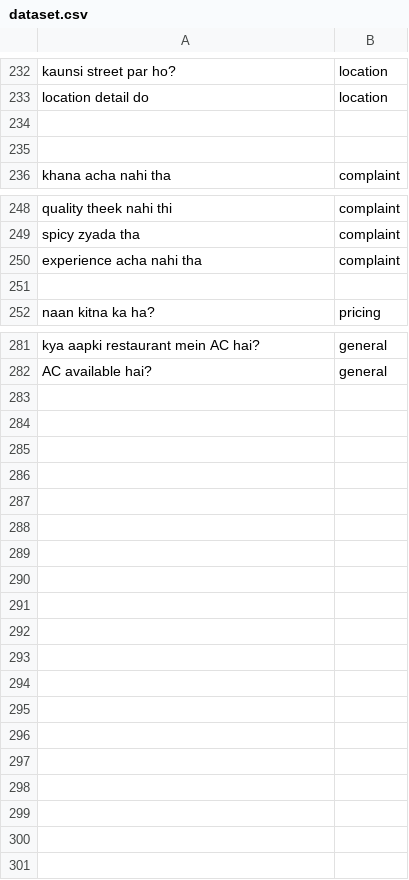
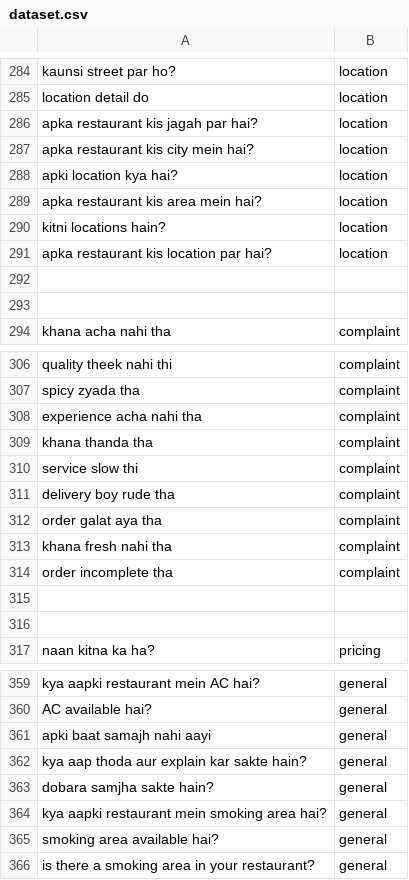
Before and after one commit to Shahzaib-arch786/Talk-Flow-AI-2.O, a CSV file: TalkFlow-AI-2.O-Backend/app/demo_ai/intent/dataset.csv, drawn as a sheet; only a part is shown, gaps mark what is left out; the diff covers the shown part only; the diff names each change by its address in the sheet, - before the commit and + after, or states it on an @@ line.

```diff
--- a/TalkFlow-AI-2.O-Backend/app/demo_ai/intent/dataset.csv
+++ b/TalkFlow-AI-2.O-Backend/app/demo_ai/intent/dataset.csv
+row 286: apka restaurant kis jagah par hai? | location
+row 287: apka restaurant kis city mein hai? | location
+row 288: apki location kya hai? | location
+row 289: apka restaurant kis area mein hai? | location
+row 290: kitni locations hain? | location
+row 291: apka restaurant kis location par hai? | location
+row 309: khana thanda tha | complaint
+row 310: service slow thi | complaint
+row 311: delivery boy rude tha | complaint
+row 312: order galat aya tha | complaint
+row 313: khana fresh nahi tha | complaint
+row 314: order incomplete tha | complaint
+row 315: (empty)
+row 361: apki baat samajh nahi aayi | general
+row 362: kya aap thoda aur explain kar sakte hain? | general
+row 363: dobara samjha sakte hain? | general
+row 364: kya aapki restaurant mein smoking area hai? | general
+row 365: smoking area available hai? | general
+row 366: is there a smoking area in your restaurant? | general
```
Also changed, not shown: 65 added rows and 7 edited cells elsewhere in this file, 1 other file.
